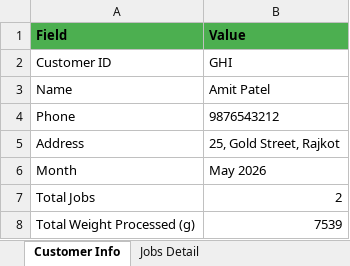
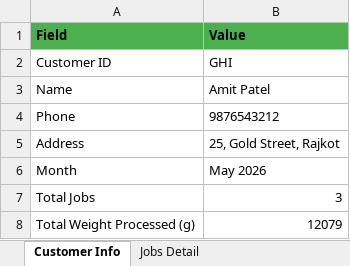
Before and after one commit to harshgadhiya8/om-ujar-polish, an Excel workbook: backend/archives/2026-05/GHI-May-2026.xlsx, sheet Customer Info, drawn as a sheet; values as stored, in another font and other column widths than the file's, no borders; the diff names each change by its address in the sheet, - before the commit and + after, or states it on an @@ line.

```diff
--- a/backend/archives/2026-05/GHI-May-2026.xlsx (sheet Customer Info)
+++ b/backend/archives/2026-05/GHI-May-2026.xlsx (sheet Customer Info)
-B7 (Value): 2
+B7 (Value): 3
-B8 (Value): 7539
+B8 (Value): 12079
```
Also changed, not shown: sheet Jobs Detail, backend/archives/2026-05/DEF-May-2026.xlsx, backend/archives/2026-05/HHG-May-2026.xlsx, 30 other files.
